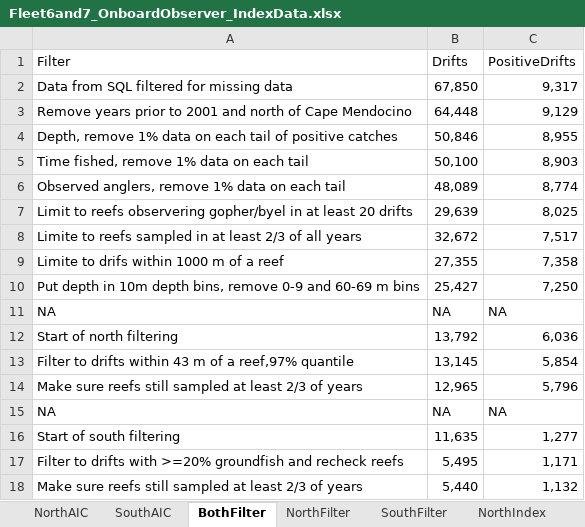
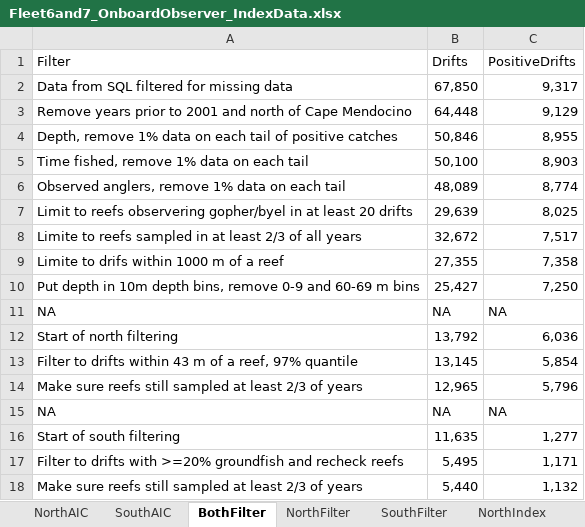
Before and after one commit to melissamonk-NOAA/GopherBlackYellow2019, an Excel workbook: txt_files/Fleet6and7_OnboardObserver_IndexData.xlsx, sheet BothFilter, drawn as a sheet; values as stored, in another font and other column widths than the file's, no borders; the diff names each change by its address in the sheet, - before the commit and + after, or states it on an @@ line.

Commit message:
Fixed table error Fleet6_7_Filter

```diff
--- a/txt_files/Fleet6and7_OnboardObserver_IndexData.xlsx (sheet BothFilter)
+++ b/txt_files/Fleet6and7_OnboardObserver_IndexData.xlsx (sheet BothFilter)
-A13 (Filter): …of a reef,97% quantile
+A13 (Filter): …of a reef, 97% quantile
```
Also changed, not shown: 5 other files.
